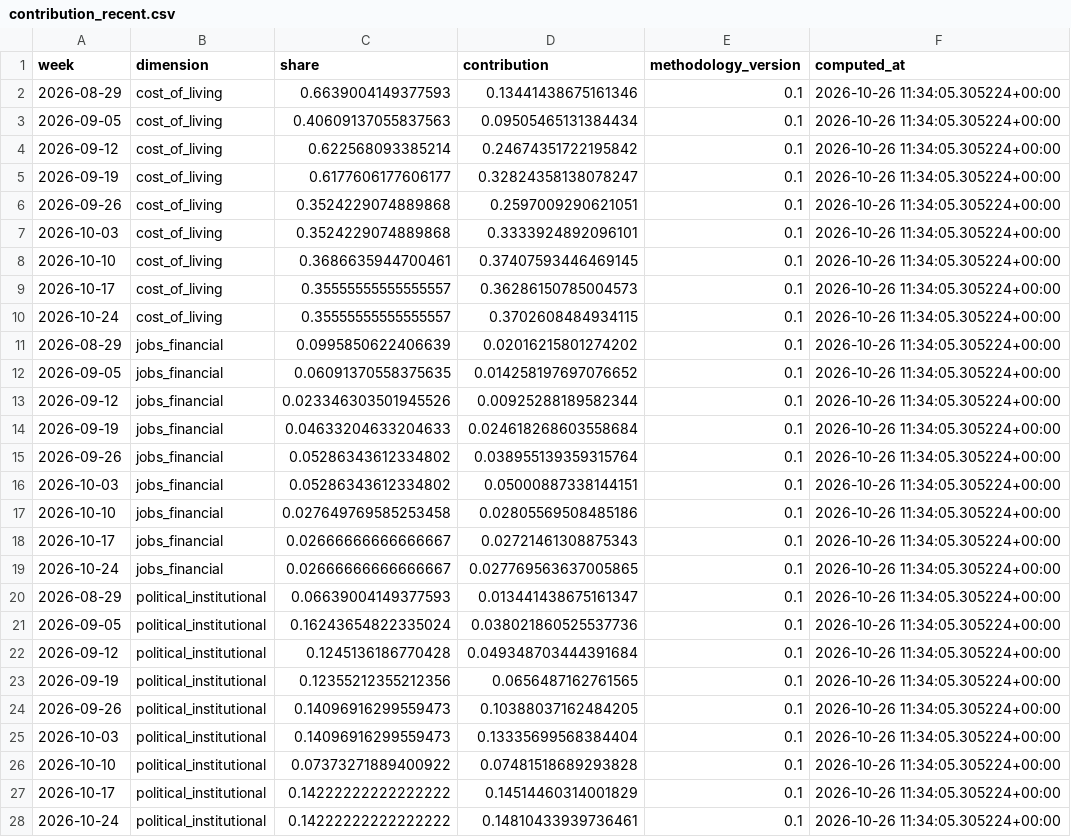
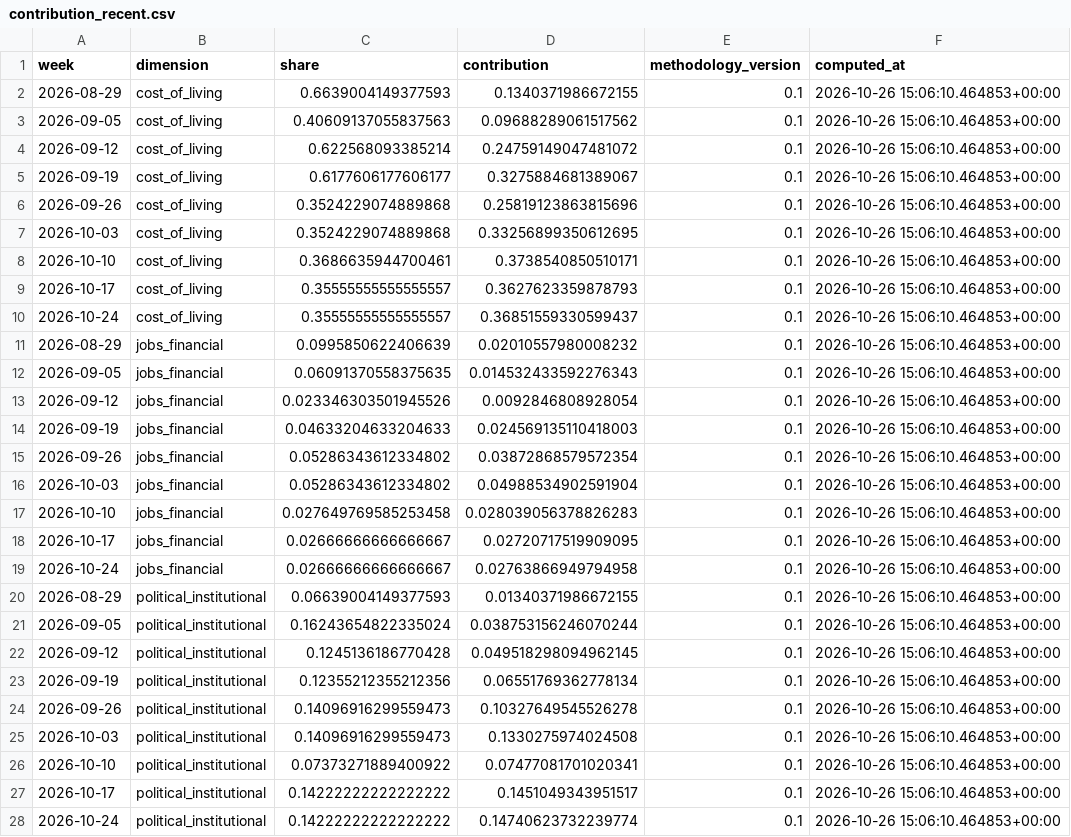
Before and after one commit to WBH-rbg/anxiety-index, a CSV file: output/contribution_recent.csv, drawn as a sheet; only a part is shown; the diff covers the shown part only.

```diff
--- a/output/contribution_recent.csv
+++ b/output/contribution_recent.csv
@@ -1,28 +1,28 @@
 week,dimension,share,contribution,methodology_version,computed_at
-2026-08-29,cost_of_living,0.6639004149377593,0.13441438675161346,0.1,2026-10-26 11:34:05.305224+00:00
-2026-09-05,cost_of_living,0.40609137055837563,0.09505465131384434,0.1,2026-10-26 11:34:05.305224+00:00
-2026-09-12,cost_of_living,0.622568093385214,0.24674351722195842,0.1,2026-10-26 11:34:05.305224+00:00
-2026-09-19,cost_of_living,0.6177606177606177,0.32824358138078247,0.1,2026-10-26 11:34:05.305224+00:00
-2026-09-26,cost_of_living,0.3524229074889868,0.2597009290621051,0.1,2026-10-26 11:34:05.305224+00:00
-2026-10-03,cost_of_living,0.3524229074889868,0.3333924892096101,0.1,2026-10-26 11:34:05.305224+00:00
-2026-10-10,cost_of_living,0.3686635944700461,0.37407593446469145,0.1,2026-10-26 11:34:05.305224+00:00
-2026-10-17,cost_of_living,0.35555555555555557,0.36286150785004573,0.1,2026-10-26 11:34:05.305224+00:00
-2026-10-24,cost_of_living,0.35555555555555557,0.3702608484934115,0.1,2026-10-26 11:34:05.305224+00:00
-2026-08-29,jobs_financial,0.0995850622406639,0.02016215801274202,0.1,2026-10-26 11:34:05.305224+00:00
-2026-09-05,jobs_financial,0.06091370558375635,0.014258197697076652,0.1,2026-10-26 11:34:05.305224+00:00
-2026-09-12,jobs_financial,0.023346303501945526,0.00925288189582344,0.1,2026-10-26 11:34:05.305224+00:00
-2026-09-19,jobs_financial,0.04633204633204633,0.024618268603558684,0.1,2026-10-26 11:34:05.305224+00:00
-2026-09-26,jobs_financial,0.05286343612334802,0.038955139359315764,0.1,2026-10-26 11:34:05.305224+00:00
-2026-10-03,jobs_financial,0.05286343612334802,0.05000887338144151,0.1,2026-10-26 11:34:05.305224+00:00
-2026-10-10,jobs_financial,0.027649769585253458,0.02805569508485186,0.1,2026-10-26 11:34:05.305224+00:00
-2026-10-17,jobs_financial,0.02666666666666667,0.02721461308875343,0.1,2026-10-26 11:34:05.305224+00:00
-2026-10-24,jobs_financial,0.02666666666666667,0.027769563637005865,0.1,2026-10-26 11:34:05.305224+00:00
-2026-08-29,political_institutional,0.06639004149377593,0.013441438675161347,0.1,2026-10-26 11:34:05.305224+00:00
-2026-09-05,political_institutional,0.16243654822335024,0.038021860525537736,0.1,2026-10-26 11:34:05.305224+00:00
-2026-09-12,political_institutional,0.1245136186770428,0.049348703444391684,0.1,2026-10-26 11:34:05.305224+00:00
-2026-09-19,political_institutional,0.12355212355212356,0.0656487162761565,0.1,2026-10-26 11:34:05.305224+00:00
-2026-09-26,political_institutional,0.14096916299559473,0.10388037162484205,0.1,2026-10-26 11:34:05.305224+00:00
-2026-10-03,political_institutional,0.14096916299559473,0.13335699568384404,0.1,2026-10-26 11:34:05.305224+00:00
-2026-10-10,political_institutional,0.07373271889400922,0.07481518689293828,0.1,2026-10-26 11:34:05.305224+00:00
-2026-10-17,political_institutional,0.14222222222222222,0.14514460314001829,0.1,2026-10-26 11:34:05.305224+00:00
-2026-10-24,political_institutional,0.14222222222222222,0.14810433939736461,0.1,2026-10-26 11:34:05.305224+00:00
+2026-08-29,cost_of_living,0.6639004149377593,0.1340371986672155,0.1,2026-10-26 15:06:10.464853+00:00
+2026-09-05,cost_of_living,0.40609137055837563,0.09688289061517562,0.1,2026-10-26 15:06:10.464853+00:00
+2026-09-12,cost_of_living,0.622568093385214,0.24759149047481072,0.1,2026-10-26 15:06:10.464853+00:00
+2026-09-19,cost_of_living,0.6177606177606177,0.3275884681389067,0.1,2026-10-26 15:06:10.464853+00:00
+2026-09-26,cost_of_living,0.3524229074889868,0.25819123863815696,0.1,2026-10-26 15:06:10.464853+00:00
+2026-10-03,cost_of_living,0.3524229074889868,0.33256899350612695,0.1,2026-10-26 15:06:10.464853+00:00
+2026-10-10,cost_of_living,0.3686635944700461,0.3738540850510171,0.1,2026-10-26 15:06:10.464853+00:00
+2026-10-17,cost_of_living,0.35555555555555557,0.3627623359878793,0.1,2026-10-26 15:06:10.464853+00:00
+2026-10-24,cost_of_living,0.35555555555555557,0.36851559330599437,0.1,2026-10-26 15:06:10.464853+00:00
+2026-08-29,jobs_financial,0.0995850622406639,0.02010557980008232,0.1,2026-10-26 15:06:10.464853+00:00
+2026-09-05,jobs_financial,0.06091370558375635,0.014532433592276343,0.1,2026-10-26 15:06:10.464853+00:00
+2026-09-12,jobs_financial,0.023346303501945526,0.0092846808928054,0.1,2026-10-26 15:06:10.464853+00:00
+2026-09-19,jobs_financial,0.04633204633204633,0.024569135110418003,0.1,2026-10-26 15:06:10.464853+00:00
+2026-09-26,jobs_financial,0.05286343612334802,0.03872868579572354,0.1,2026-10-26 15:06:10.464853+00:00
+2026-10-03,jobs_financial,0.05286343612334802,0.04988534902591904,0.1,2026-10-26 15:06:10.464853+00:00
+2026-10-10,jobs_financial,0.027649769585253458,0.028039056378826283,0.1,2026-10-26 15:06:10.464853+00:00
+2026-10-17,jobs_financial,0.02666666666666667,0.02720717519909095,0.1,2026-10-26 15:06:10.464853+00:00
+2026-10-24,jobs_financial,0.02666666666666667,0.02763866949794958,0.1,2026-10-26 15:06:10.464853+00:00
+2026-08-29,political_institutional,0.06639004149377593,0.01340371986672155,0.1,2026-10-26 15:06:10.464853+00:00
+2026-09-05,political_institutional,0.16243654822335024,0.038753156246070244,0.1,2026-10-26 15:06:10.464853+00:00
+2026-09-12,political_institutional,0.1245136186770428,0.049518298094962145,0.1,2026-10-26 15:06:10.464853+00:00
+2026-09-19,political_institutional,0.12355212355212356,0.06551769362778134,0.1,2026-10-26 15:06:10.464853+00:00
+2026-09-26,political_institutional,0.14096916299559473,0.10327649545526278,0.1,2026-10-26 15:06:10.464853+00:00
+2026-10-03,political_institutional,0.14096916299559473,0.1330275974024508,0.1,2026-10-26 15:06:10.464853+00:00
+2026-10-10,political_institutional,0.07373271889400922,0.07477081701020341,0.1,2026-10-26 15:06:10.464853+00:00
+2026-10-17,political_institutional,0.14222222222222222,0.1451049343951517,0.1,2026-10-26 15:06:10.464853+00:00
+2026-10-24,political_institutional,0.14222222222222222,0.14740623732239774,0.1,2026-10-26 15:06:10.464853+00:00
```
Also changed, not shown: 54 edited cells elsewhere in this file, output/dimension_weekly.csv, output/forecast_backtest.csv, 27 other files.
